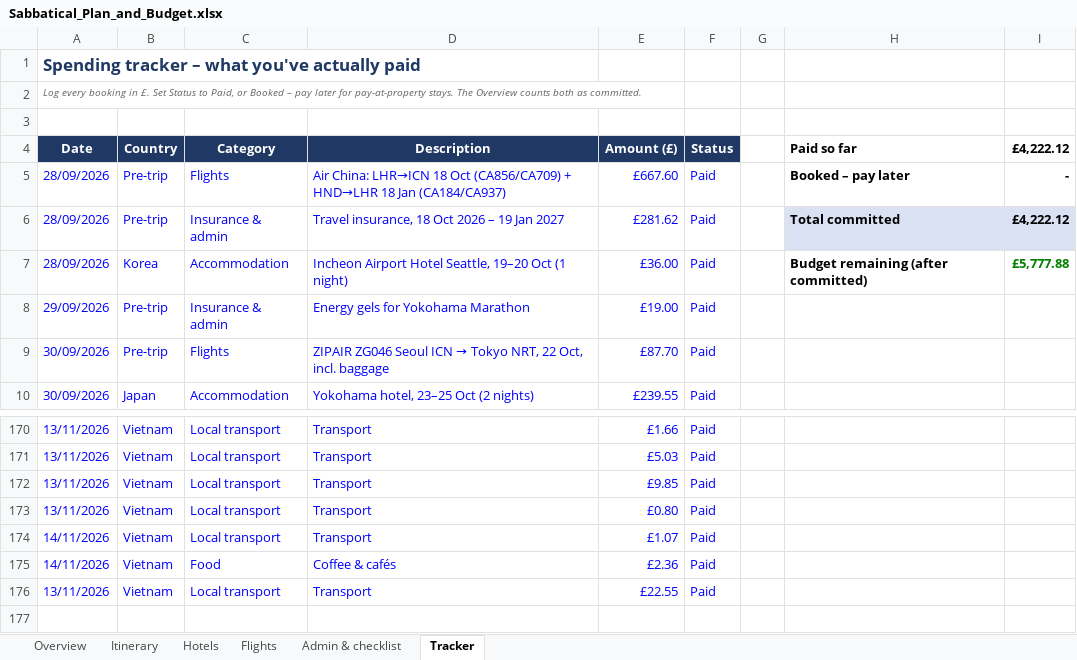
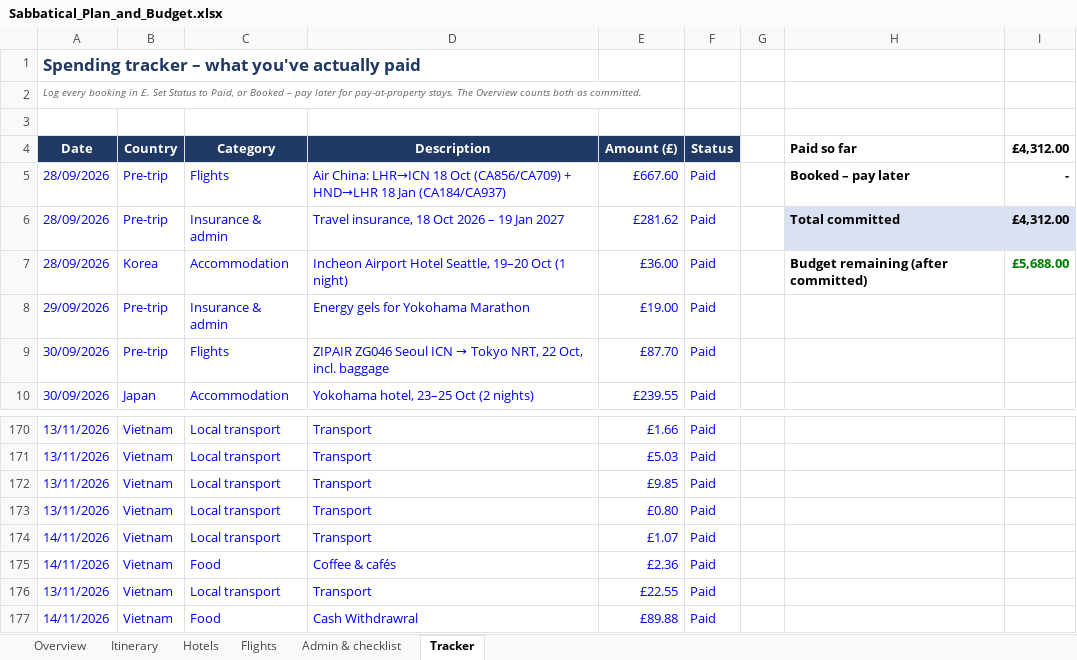
Before and after one commit to mhbae-dev/sabbatical-dashboard, an Excel workbook: Sabbatical_Plan_and_Budget.xlsx, sheet Tracker, drawn as a sheet; only a part is shown, gaps mark what is left out; values as stored, in another font and other column widths than the file's, no borders; the diff names each change by its address in the sheet, - before the commit and + after, or states it on an @@ line.

```diff
--- a/Sabbatical_Plan_and_Budget.xlsx (sheet Tracker)
+++ b/Sabbatical_Plan_and_Budget.xlsx (sheet Tracker)
-I4: £4,222.12
+I4: £4,312.00
-I6 (£4,312.00): £4,222.12
+I6 (£4,312.00): £4,312.00
-I7 (£4,312.00): £5,777.88
+I7 (£4,312.00): £5,688.00
+row 177: 14/11/2026 | Vietnam | Food | Cash Withdrawral | £89.88 | Paid
```
Also changed, not shown: sheet Overview, hidden cells.
